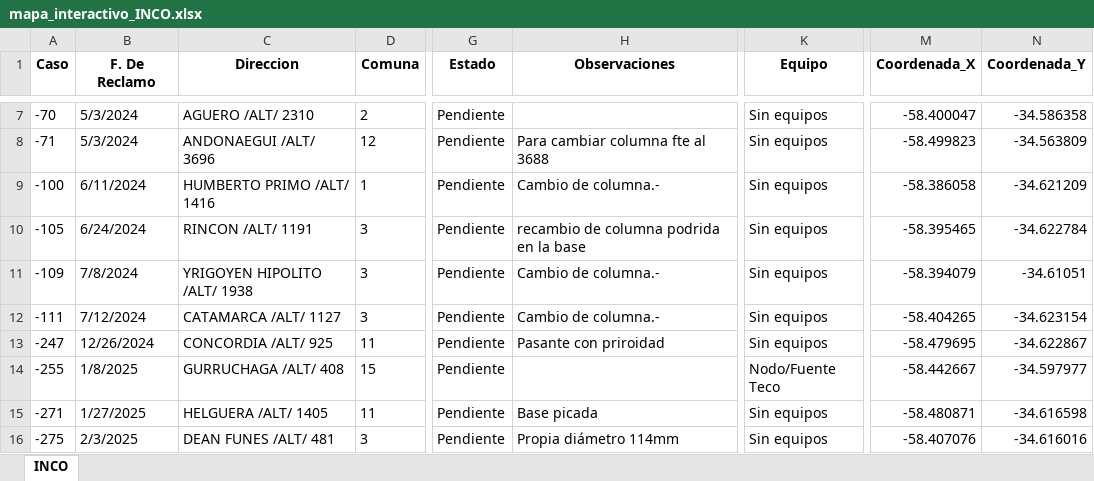
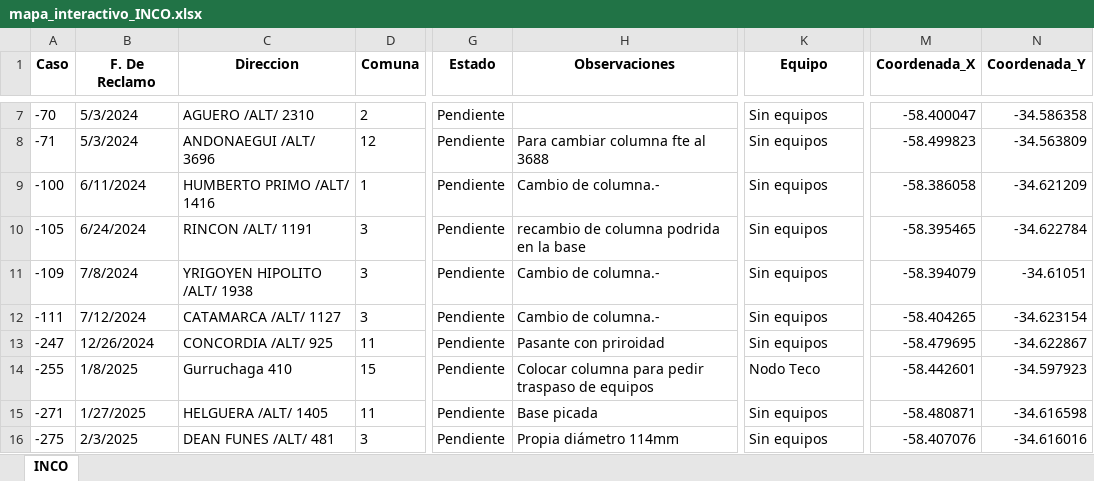
Before and after one commit to gestiondereclamosteco/inco, an Excel workbook: mapa_interactivo_INCO.xlsx, sheet INCO, drawn as a sheet; only a part is shown, gaps mark what is left out; values as stored, in another font and other column widths than the file's, no borders; the diff names each change by its address in the sheet, - before the commit and + after, or states it on an @@ line.

Commit message:
🔄 Actualización automática del mapa (2025-07-25 07:05:27)

```diff
--- a/mapa_interactivo_INCO.xlsx (sheet INCO)
+++ b/mapa_interactivo_INCO.xlsx (sheet INCO)
-C14 (Direccion): GURRUCHAGA /ALT/ 408
+C14 (Direccion): Gurruchaga 410
-H14 (Observaciones): (empty)
+H14 (Observaciones): Colocar columna para pedir traspaso de equipos
-K14 (Equipo): Nodo/Fuente Teco
+K14 (Equipo): Nodo Teco
-M14 (Coordenada_X): -58.442667
+M14 (Coordenada_X): -58.442601
-N14 (Coordenada_Y): -34.597977
+N14 (Coordenada_Y): -34.597923
```
Also changed, not shown: 1 other file.
